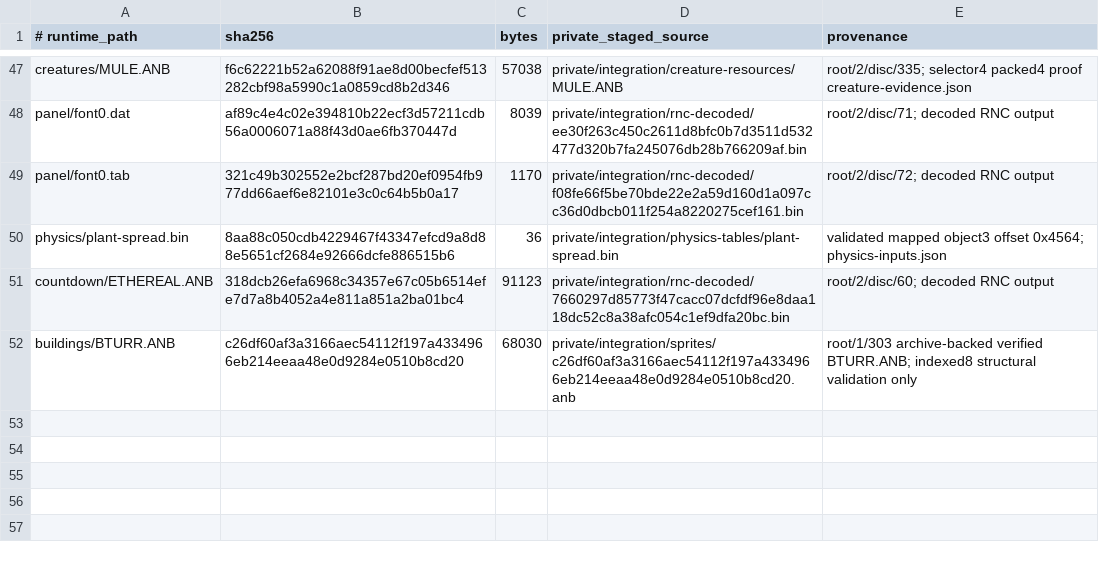
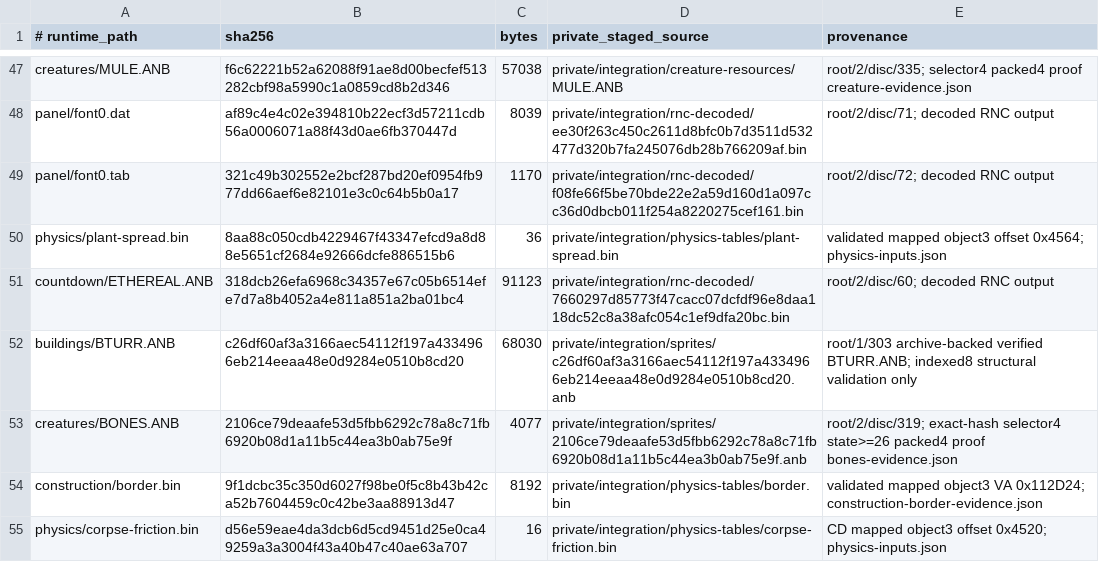
Before and after one commit to falloutmule/genewars, a TSV file: genewars-preflight/research/integration/runtime-resource-catalog.tsv, drawn as a sheet; only a part is shown, gaps mark what is left out.

Commit message:
feat: expose native construction and bind bones lifecycle resources
Preserve tested terrain build commands, completed-building rendering, signed funds telemetry and actual Resources::load BONES binding. Native construction repeats match headless and window state; long replay evidence remains pinned to its separate binary.

```diff
--- a/genewars-preflight/research/integration/runtime-resource-catalog.tsv
+++ b/genewars-preflight/research/integration/runtime-resource-catalog.tsv
@@ -52 +52,4 @@ countdown/ETHEREAL.ANB	318dcb26efa6968c34357e67c05b6514efe7d7a8b4052a4e811a851a2
 buildings/BTURR.ANB	c26df60af3a3166aec54112f197a4334966eb214eeaa48e0d9284e0510b8cd20	68030	private/integration/sprites/c26df60af3a3166aec54112f197a4334966eb214eeaa48e0d9284e0510b8cd20.anb	root/1/303 archive-backed verified BTURR.ANB; indexed8 structural validation only
+creatures/BONES.ANB	2106ce79deaafe53d5fbb6292c78a8c71fb6920b08d1a11b5c44ea3b0ab75e9f	4077	private/integration/sprites/2106ce79deaafe53d5fbb6292c78a8c71fb6920b08d1a11b5c44ea3b0ab75e9f.anb	root/2/disc/319; exact-hash selector4 state>=26 packed4 proof bones-evidence.json
+construction/border.bin	9f1dcbc35c350d6027f98be0f5c8b43b42ca52b7604459c0c42be3aa88913d47	8192	private/integration/physics-tables/border.bin	validated mapped object3 VA 0x112D24; construction-border-evidence.json
+physics/corpse-friction.bin	d56e59eae4da3dcb6d5cd9451d25e0ca49259a3a3004f43a40b47c40ae63a707	16	private/integration/physics-tables/corpse-friction.bin	CD mapped object3 offset 0x4520; physics-inputs.json
```
Also changed, not shown: 11 other files.
